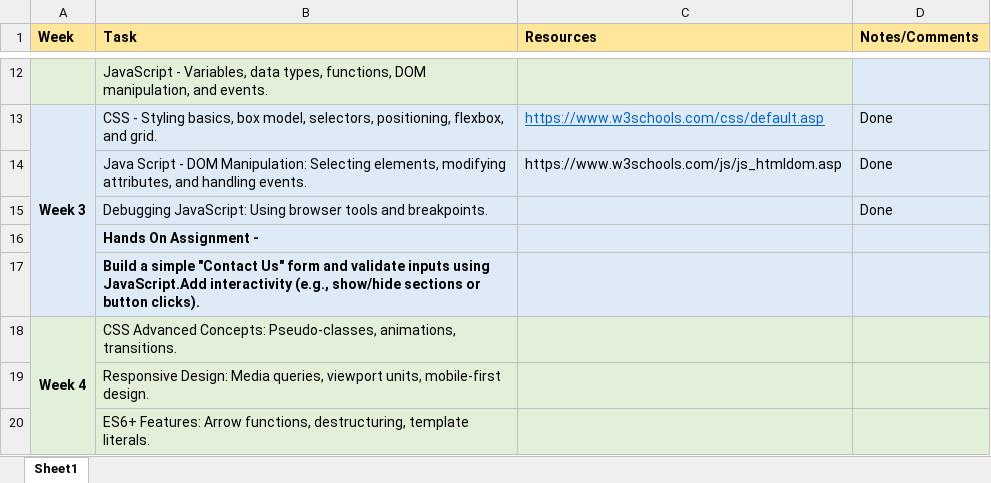
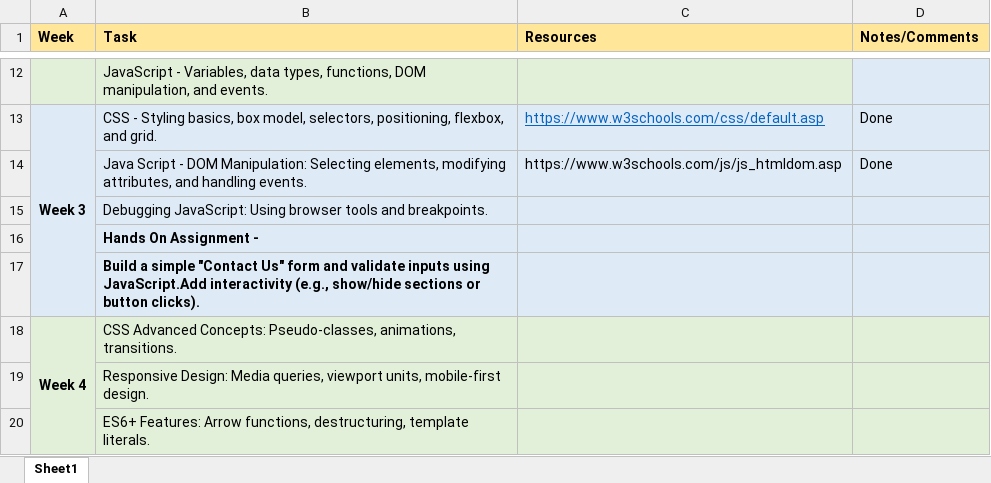
Before and after one commit to Shashidhar-bhat/HCAT-Internship, an Excel workbook: FullStack-UI Internship.xlsx, sheet Sheet1, drawn as a sheet; only a part is shown, gaps mark what is left out; values as stored, in another font and other column widths than the file's, no borders; the diff names each change by its address in the sheet, - before the commit and + after, or states it on an @@ line.

Commit message:
Update

```diff
--- a/FullStack-UI Internship.xlsx (sheet Sheet1)
+++ b/FullStack-UI Internship.xlsx (sheet Sheet1)
-D15 (Notes/Comments): Done
+D15 (Notes/Comments): (empty)
```
